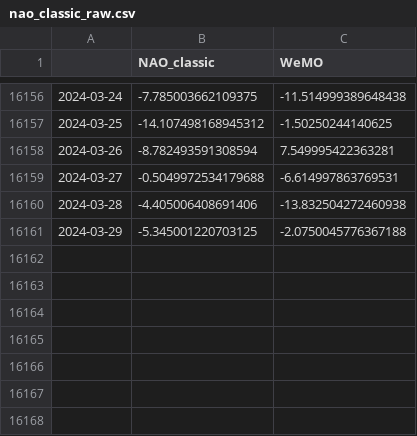
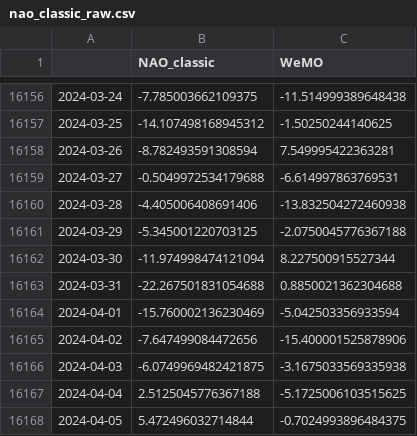
Before and after one commit to linusmagnusson/clint_ts_output, a CSV file: nao_classic_raw.csv, drawn as a sheet; only a part is shown, gaps mark what is left out.

```diff
--- a/nao_classic_raw.csv
+++ b/nao_classic_raw.csv
@@ -16161 +16161,8 @@
 2024-03-29,-5.345001220703125,-2.0750045776367188
+2024-03-30,-11.974998474121094,8.227500915527344
+2024-03-31,-22.267501831054688,0.8850021362304688
+2024-04-01,-15.760002136230469,-5.042503356933594
+2024-04-02,-7.647499084472656,-15.400001525878906
+2024-04-03,-6.0749969482421875,-3.1675033569335938
+2024-04-04,2.5125045776367188,-5.1725006103515625
+2024-04-05,5.472496032714844,-0.7024993896484375
```
Also changed, not shown: glob_2t_raw.csv, seas_Euroasia_raw.csv, 12 other files.
